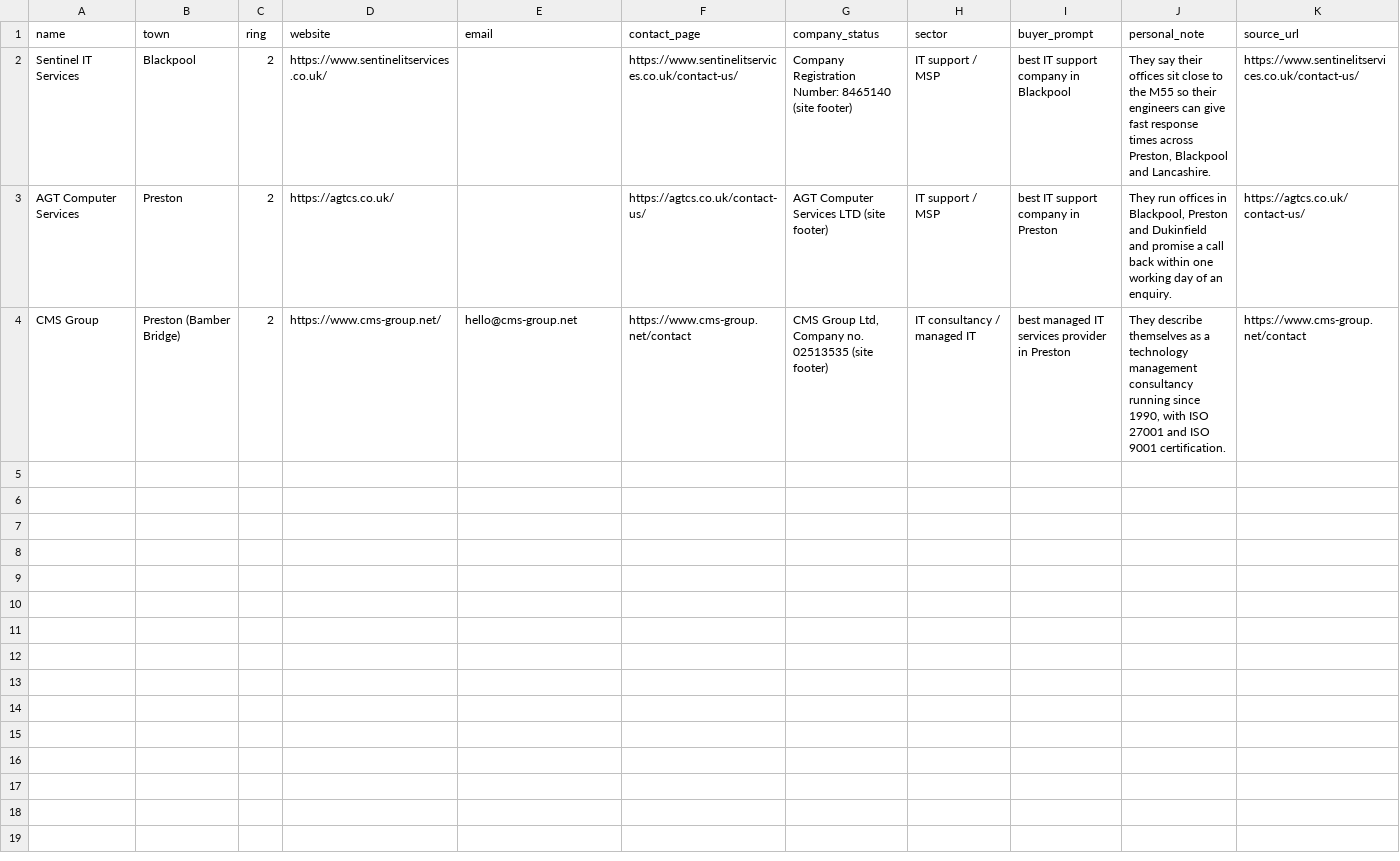
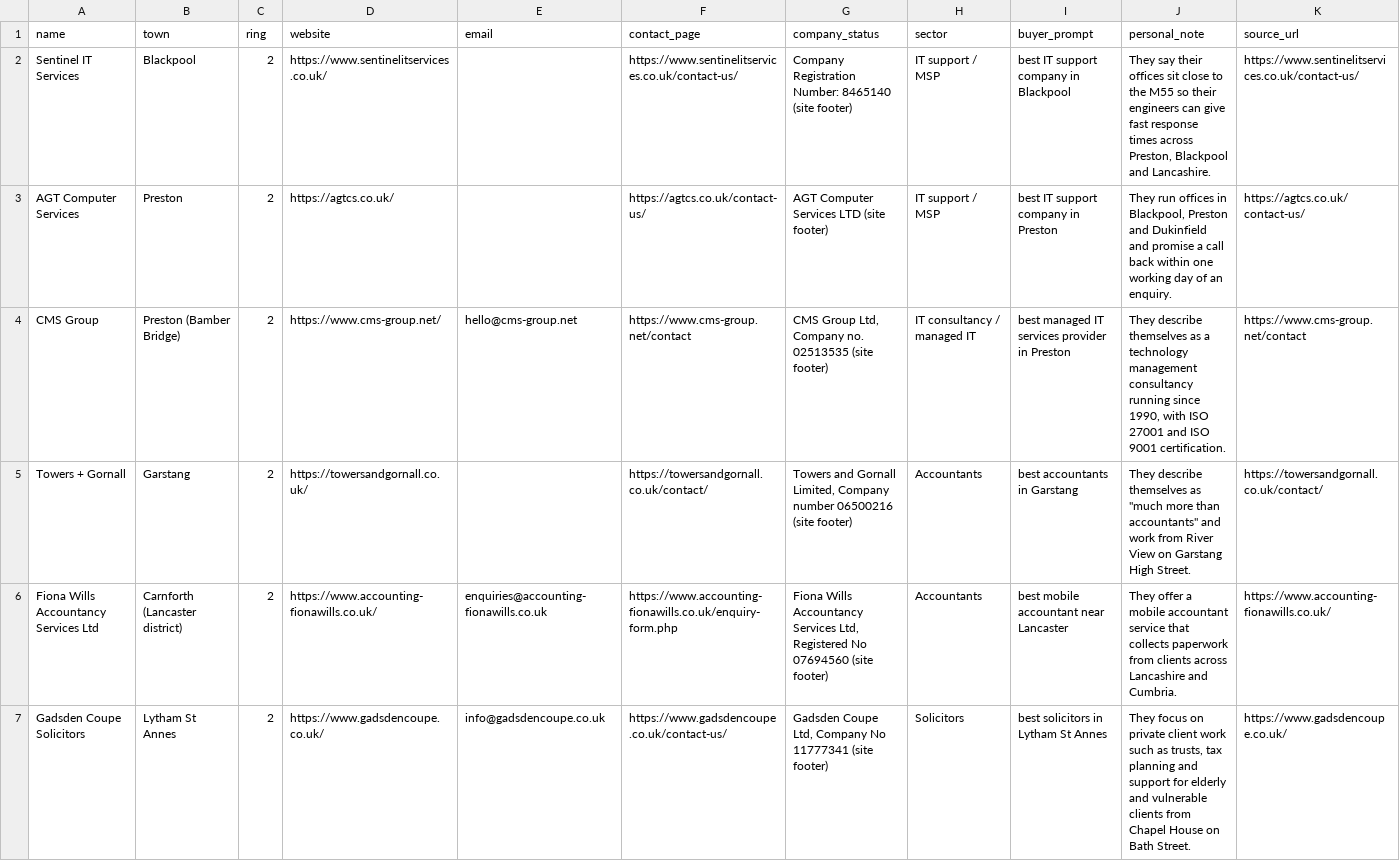
Before and after one commit to glameonline/AISA, a CSV file: outputs/_plan/outreach/b2b-prospects-2.csv, drawn as a sheet; only a part is shown; the diff covers the shown part only.

```diff
--- a/outputs/_plan/outreach/b2b-prospects-2.csv
+++ b/outputs/_plan/outreach/b2b-prospects-2.csv
@@ -4 +4,4 @@ AGT Computer Services,Preston,2,https://agtcs.co.uk/,,https://agtcs.co.uk/contac
 CMS Group,Preston (Bamber Bridge),2,https://www.cms-group.net/,hello@cms-group.net,https://www.cms-group.net/contact,"CMS Group Ltd, Company no. 02513535 (site footer)",IT consultancy / managed IT,best managed IT services provider in Preston,"They describe themselves as a technology management consultancy running since 1990, with ISO 27001 and ISO 9001 certification.",https://www.cms-group.net/contact
+Towers + Gornall,Garstang,2,https://towersandgornall.co.uk/,,https://towersandgornall.co.uk/contact/,"Towers and Gornall Limited, Company number 06500216 (site footer)",Accountants,best accountants in Garstang,"They describe themselves as ""much more than accountants"" and work from River View on Garstang High Street.",https://towersandgornall.co.uk/contact/
+Fiona Wills Accountancy Services Ltd,Carnforth (Lancaster district),2,https://www.accounting-fionawills.co.uk/,enquiries@accounting-fionawills.co.uk,https://www.accounting-fionawills.co.uk/enquiry-form.php,"Fiona Wills Accountancy Services Ltd, Registered No 07694560 (site footer)",Accountants,best mobile accountant near Lancaster,They offer a mobile accountant service that collects paperwork from clients across Lancashire and Cumbria.,https://www.accounting-fionawills.co.uk/
+Gadsden Coupe Solicitors,Lytham St Annes,2,https://www.gadsdencoupe.co.uk/,info@gadsdencoupe.co.uk,https://www.gadsdencoupe.co.uk/contact-us/,"Gadsden Coupe Ltd, Company No 11777341 (site footer)",Solicitors,best solicitors in Lytham St Annes,"They focus on private client work such as trusts, tax planning and support for elderly and vulnerable clients from Chapel House on Bath Street.",https://www.gadsdencoupe.co.uk/
```
Also changed, not shown: 9 added rows elsewhere in this file, 4 other files.
